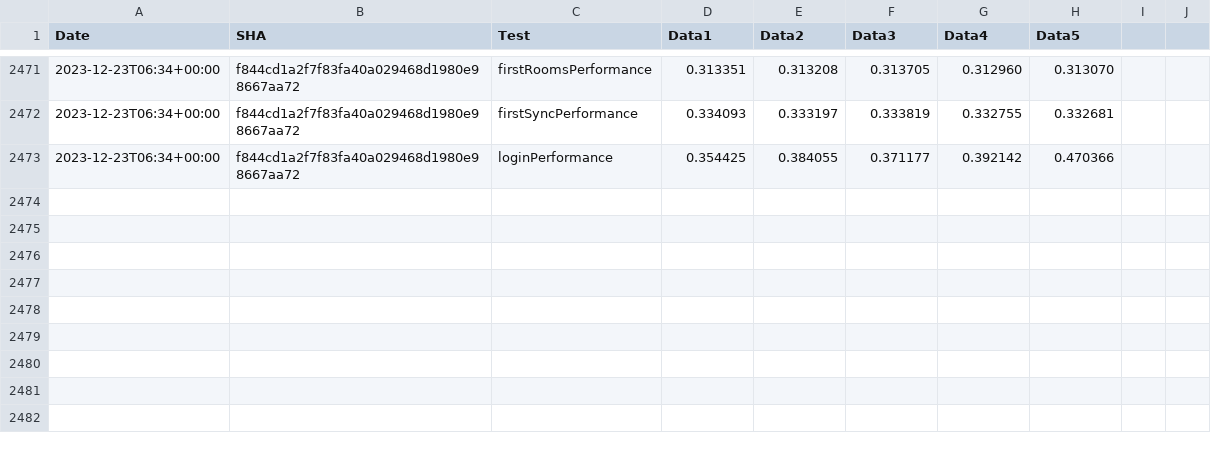
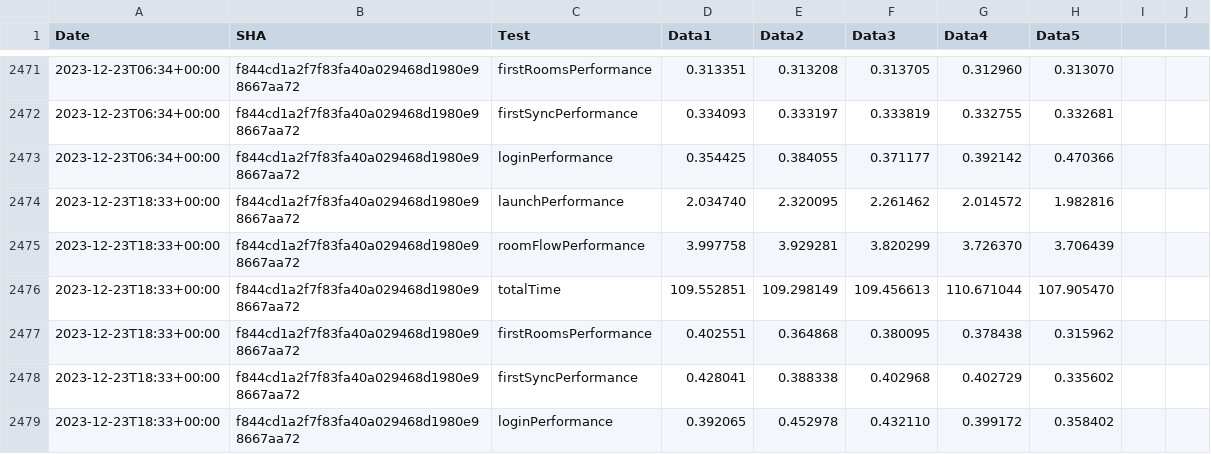
Before and after one commit to zyfra-hub/talks-ios, a CSV file: performance/perf-data.csv, drawn as a sheet; only a part is shown, gaps mark what is left out.

Commit message:
Results for f844cd1a2f7f83fa40a029468d1980e98667aa72

```diff
--- a/performance/perf-data.csv
+++ b/performance/perf-data.csv
@@ -2473 +2473,7 @@ Date,SHA,Test,Data1,Data2,Data3,Data4,Data5
 2023-12-23T06:34+00:00,f844cd1a2f7f83fa40a029468d1980e98667aa72,loginPerformance,0.354425, 0.384055, 0.371177, 0.392142, 0.470366
+2023-12-23T18:33+00:00,f844cd1a2f7f83fa40a029468d1980e98667aa72,launchPerformance,2.034740, 2.320095, 2.261462, 2.014572, 1.982816
+2023-12-23T18:33+00:00,f844cd1a2f7f83fa40a029468d1980e98667aa72,roomFlowPerformance,3.997758, 3.929281, 3.820299, 3.726370, 3.706439
+2023-12-23T18:33+00:00,f844cd1a2f7f83fa40a029468d1980e98667aa72,totalTime,109.552851, 109.298149, 109.456613, 110.671044, 107.905470
+2023-12-23T18:33+00:00,f844cd1a2f7f83fa40a029468d1980e98667aa72,firstRoomsPerformance,0.402551, 0.364868, 0.380095, 0.378438, 0.315962
+2023-12-23T18:33+00:00,f844cd1a2f7f83fa40a029468d1980e98667aa72,firstSyncPerformance,0.428041, 0.388338, 0.402968, 0.402729, 0.335602
+2023-12-23T18:33+00:00,f844cd1a2f7f83fa40a029468d1980e98667aa72,loginPerformance,0.392065, 0.452978, 0.432110, 0.399172, 0.358402
```
